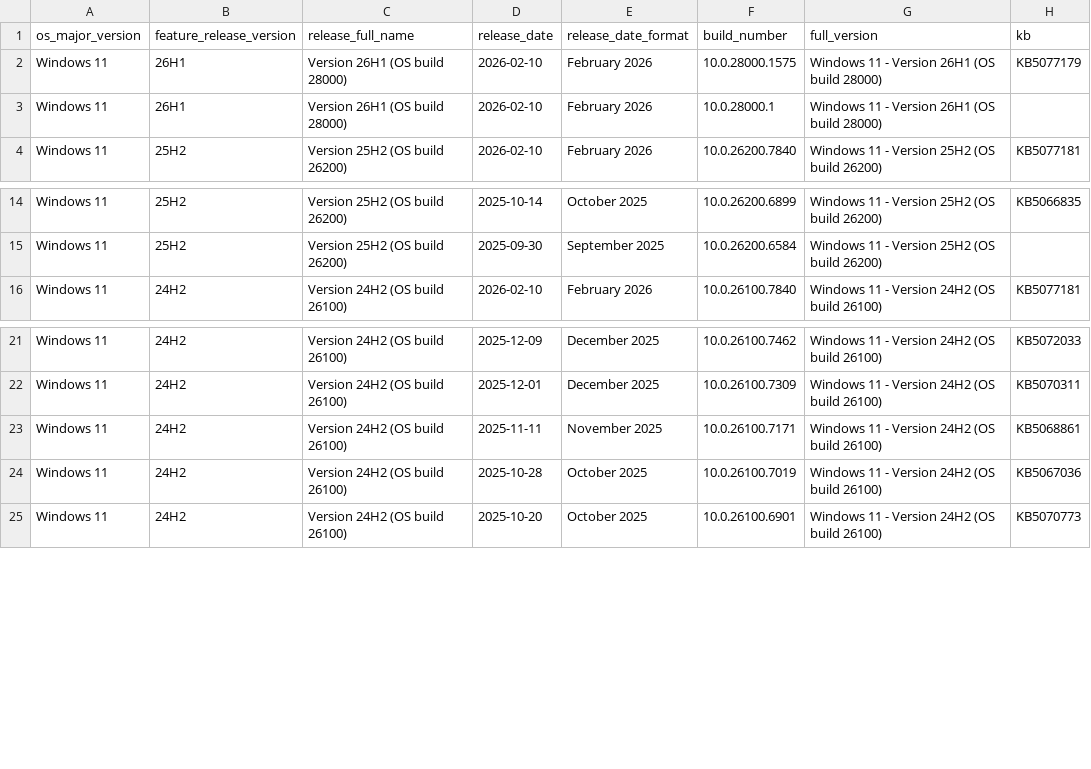
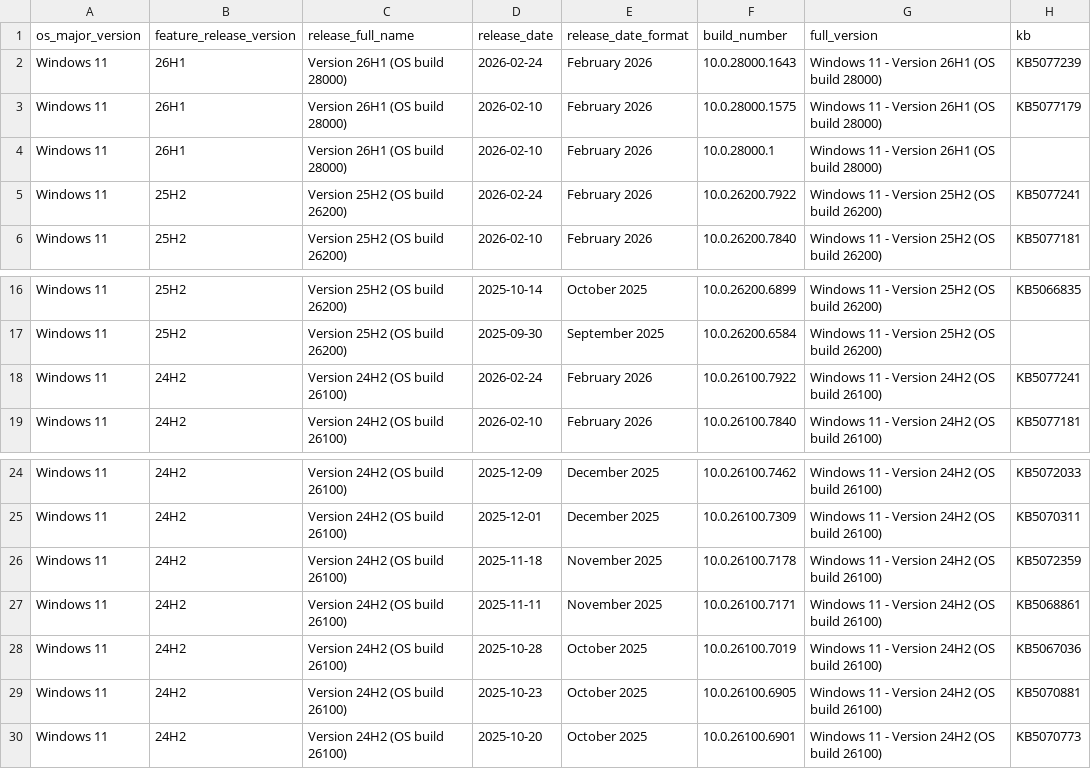
Before and after one commit to Clemv95/Windows-Update-CSV-Scraper, a CSV file: win11_builds.csv, drawn as a sheet; only a part is shown, gaps mark what is left out.

```diff
--- a/win11_builds.csv
+++ b/win11_builds.csv
@@ -1,4 +1,6 @@
 os_major_version,feature_release_version,release_full_name,release_date,release_date_format,build_number,full_version,kb
+Windows 11,26H1,Version 26H1 (OS build 28000),2026-02-24,February 2026,10.0.28000.1643,Windows 11 - Version 26H1 (OS build 28000),KB5077239
 Windows 11,26H1,Version 26H1 (OS build 28000),2026-02-10,February 2026,10.0.28000.1575,Windows 11 - Version 26H1 (OS build 28000),KB5077179
 Windows 11,26H1,Version 26H1 (OS build 28000),2026-02-10,February 2026,10.0.28000.1,Windows 11 - Version 26H1 (OS build 28000),
+Windows 11,25H2,Version 25H2 (OS build 26200),2026-02-24,February 2026,10.0.26200.7922,Windows 11 - Version 25H2 (OS build 26200),KB5077241
 Windows 11,25H2,Version 25H2 (OS build 26200),2026-02-10,February 2026,10.0.26200.7840,Windows 11 - Version 25H2 (OS build 26200),KB5077181
@@ -15,2 +17,3 @@ Windows 11,25H2,Version 25H2 (OS build 26200),2025-10-14,October 2025,10.0.26200
 Windows 11,25H2,Version 25H2 (OS build 26200),2025-09-30,September 2025,10.0.26200.6584,Windows 11 - Version 25H2 (OS build 26200),
+Windows 11,24H2,Version 24H2 (OS build 26100),2026-02-24,February 2026,10.0.26100.7922,Windows 11 - Version 24H2 (OS build 26100),KB5077241
 Windows 11,24H2,Version 24H2 (OS build 26100),2026-02-10,February 2026,10.0.26100.7840,Windows 11 - Version 24H2 (OS build 26100),KB5077181
@@ -22,4 +25,6 @@ Windows 11,24H2,Version 24H2 (OS build 26100),2025-12-09,December 2025,10.0.2610
 Windows 11,24H2,Version 24H2 (OS build 26100),2025-12-01,December 2025,10.0.26100.7309,Windows 11 - Version 24H2 (OS build 26100),KB5070311
+Windows 11,24H2,Version 24H2 (OS build 26100),2025-11-18,November 2025,10.0.26100.7178,Windows 11 - Version 24H2 (OS build 26100),KB5072359
 Windows 11,24H2,Version 24H2 (OS build 26100),2025-11-11,November 2025,10.0.26100.7171,Windows 11 - Version 24H2 (OS build 26100),KB5068861
 Windows 11,24H2,Version 24H2 (OS build 26100),2025-10-28,October 2025,10.0.26100.7019,Windows 11 - Version 24H2 (OS build 26100),KB5067036
+Windows 11,24H2,Version 24H2 (OS build 26100),2025-10-23,October 2025,10.0.26100.6905,Windows 11 - Version 24H2 (OS build 26100),KB5070881
 Windows 11,24H2,Version 24H2 (OS build 26100),2025-10-20,October 2025,10.0.26100.6901,Windows 11 - Version 24H2 (OS build 26100),KB5070773
```
